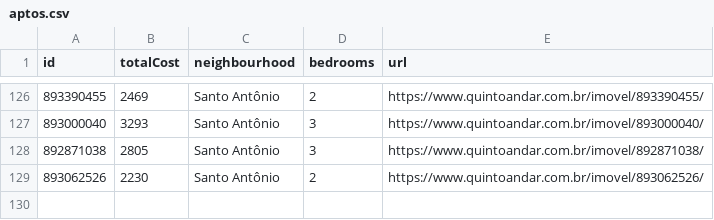
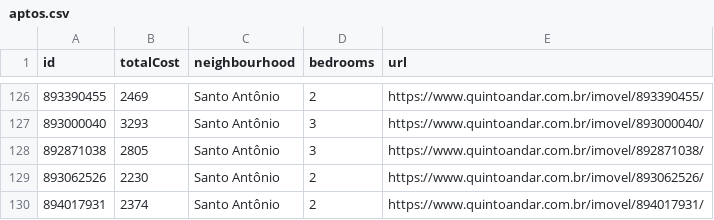
Before and after one commit to a-moreira/apto, a CSV file: data/aptos.csv, drawn as a sheet; only a part is shown, gaps mark what is left out.

```diff
--- a/data/aptos.csv
+++ b/data/aptos.csv
@@ -129 +129,2 @@ id,totalCost,neighbourhood,bedrooms,url
 893062526,2230,Santo Antônio,2,https://www.quintoandar.com.br/imovel/893062526/
+894017931,2374,Santo Antônio,2,https://www.quintoandar.com.br/imovel/894017931/
```
